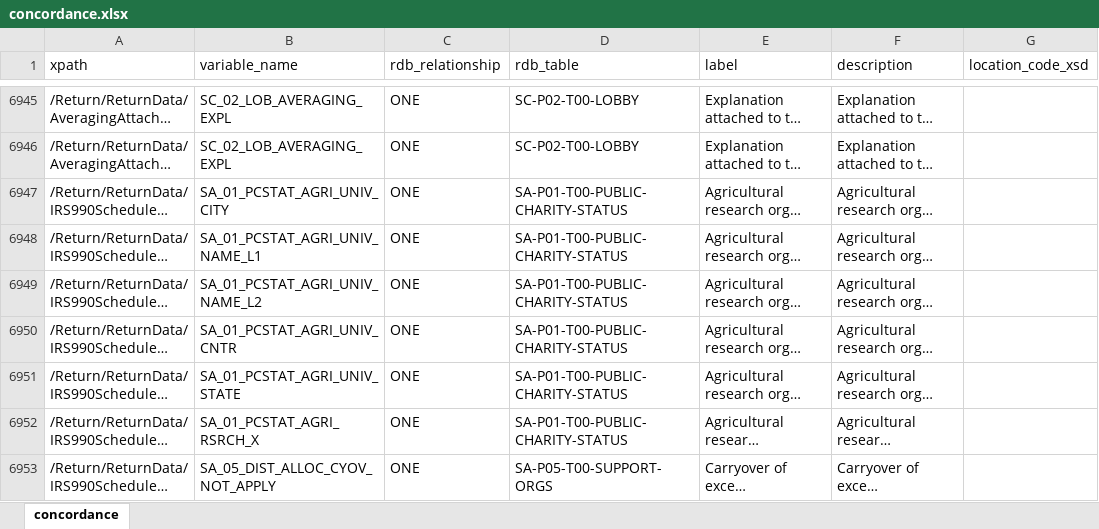
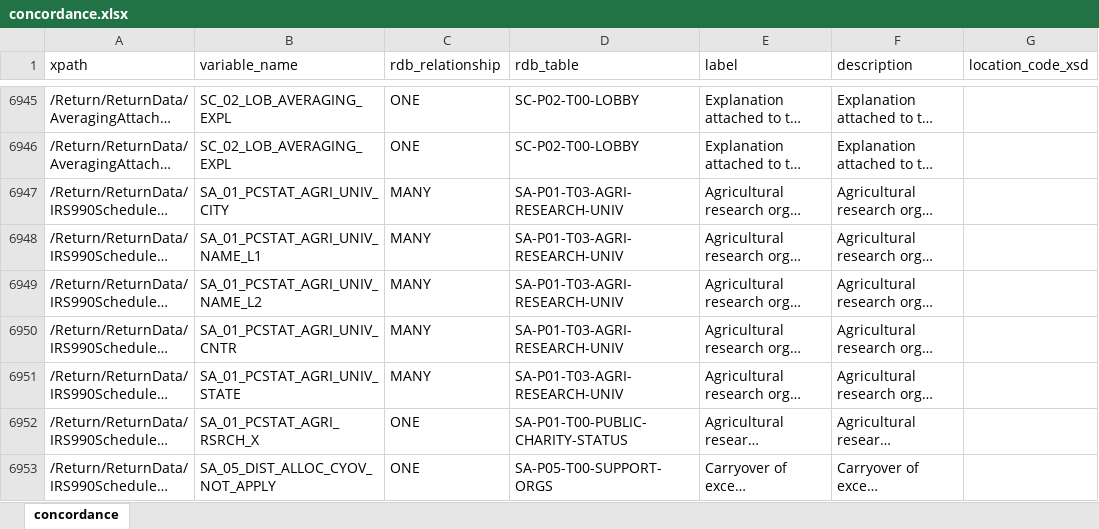
Before and after one commit to Nonprofit-Open-Data-Collective/concordance990, an Excel workbook: concordance.xlsx, sheet concordance, drawn as a sheet; only a part is shown, gaps mark what is left out; long unchanged cells end in …; values as stored, in another font and other column widths than the file's, no borders; the diff names each change by its address in the sheet, - before the commit and + after, or states it on an @@ line.

```diff
--- a/concordance.xlsx (sheet concordance)
+++ b/concordance.xlsx (sheet concordance)
-C6947:C6951 (rdb_relationship): ONE
+C6947:C6951 (rdb_relationship): MANY
-D6947:D6951 (rdb_table): SA-P01-T00-PUBLIC-CHARITY-STATUS
+D6947:D6951 (rdb_table): SA-P01-T03-AGRI-RESEARCH-UNIV
```
Also changed, not shown: 15 other files.
